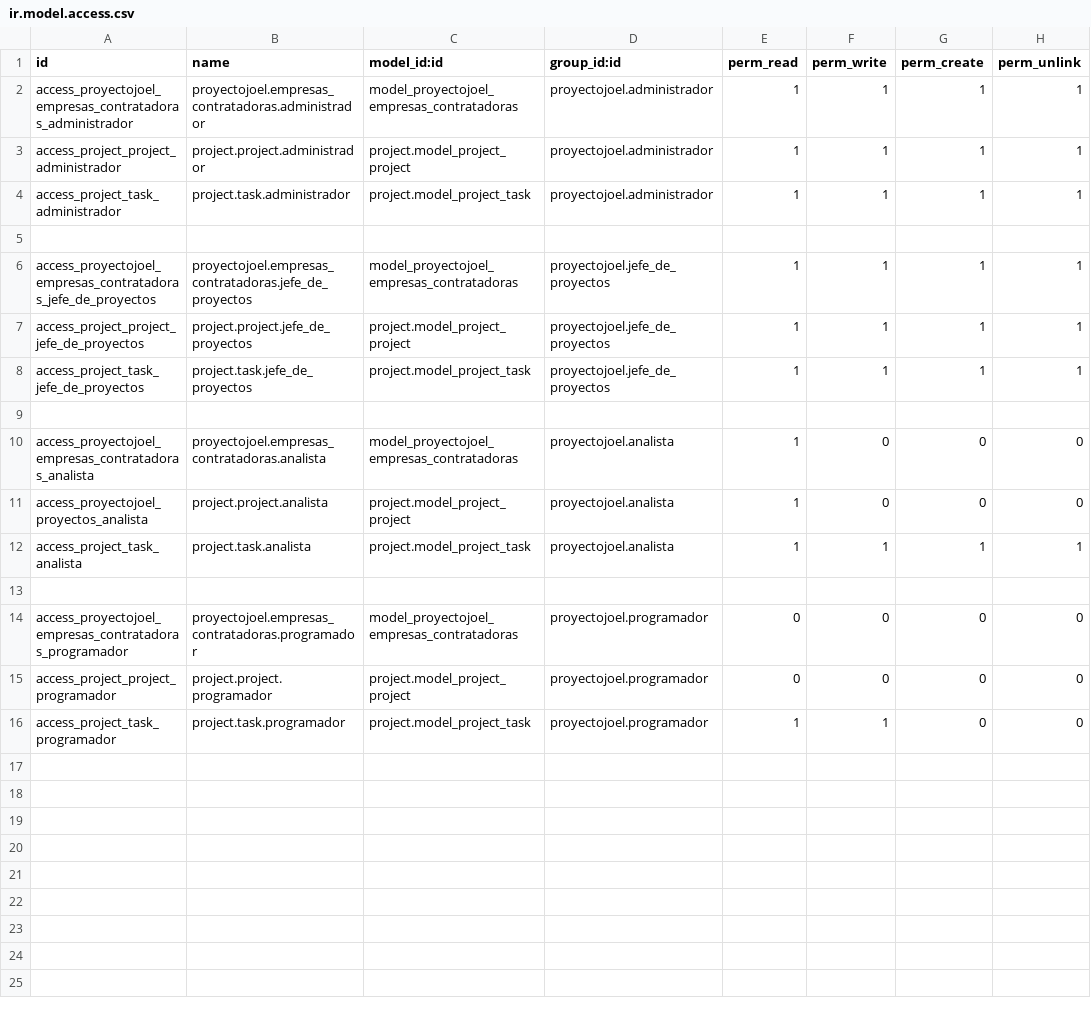
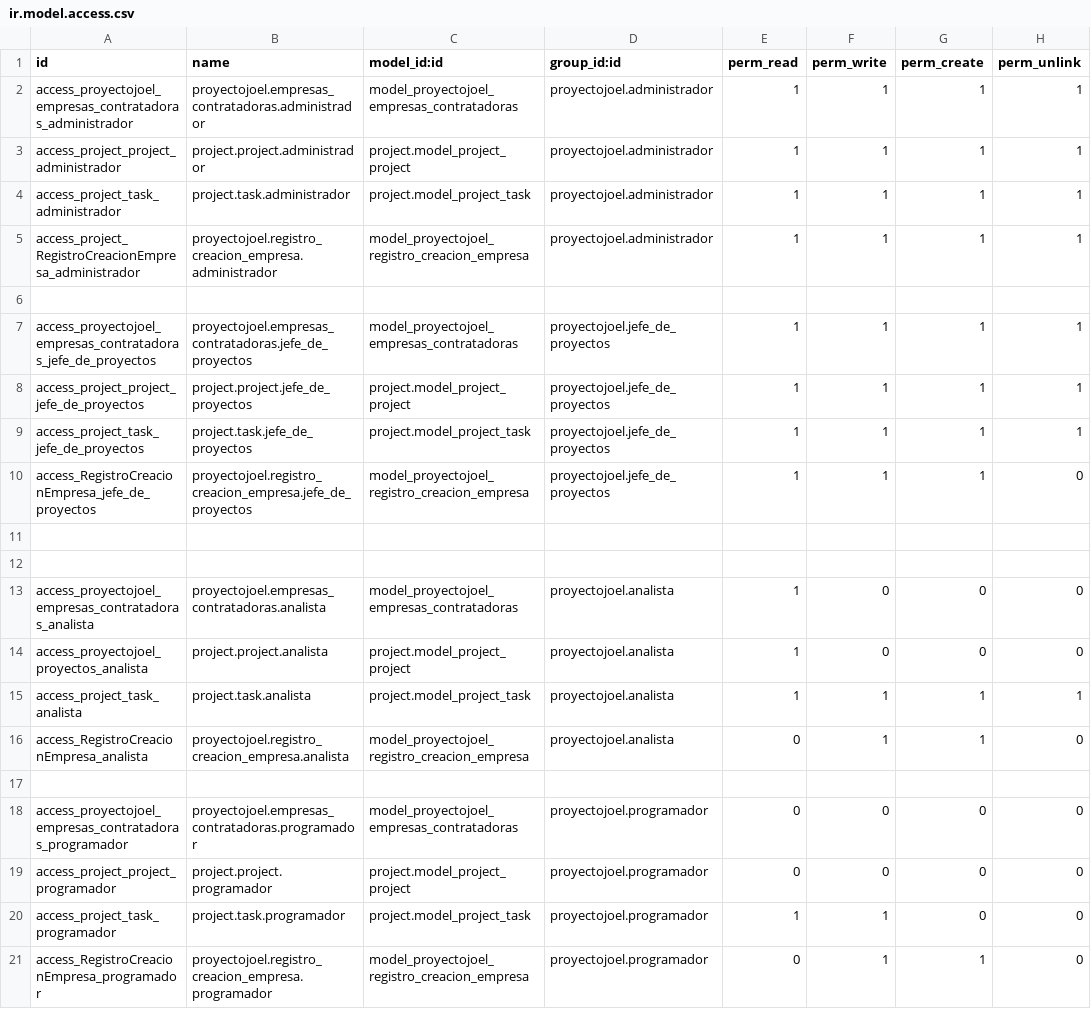
Before and after one commit to JoelMartinHernandez/proyectojoel, a CSV file: security/ir.model.access.csv, drawn as a sheet; the diff names each change by its address in the sheet, - before the commit and + after, or states it on an @@ line.

```diff
--- a/security/ir.model.access.csv
+++ b/security/ir.model.access.csv
+row 5: access_project_RegistroCreacionEmpresa_administrador | proyectojoel.registro_creacion_empresa.administrador | model_proyectojoel_registro_creacion_empresa | proyectojoel.administrador | 1 | 1 | 1 | 1
+row 10: access_RegistroCreacionEmpresa_jefe_de_proyectos | proyectojoel.registro_creacion_empresa.jefe_de_proyectos | model_proyectojoel_registro_creacion_empresa | proyectojoel.jefe_de_proyectos | 1 | 1 | 1 | 0
+row 11: (empty)
+row 16: access_RegistroCreacionEmpresa_analista | proyectojoel.registro_creacion_empresa.analista | model_proyectojoel_registro_creacion_empresa | proyectojoel.analista | 0 | 1 | 1 | 0
+row 21: access_RegistroCreacionEmpresa_programador | proyectojoel.registro_creacion_empresa.programador | model_proyectojoel_registro_creacion_empresa | proyectojoel.programador | 0 | 1 | 1 | 0
```
Also changed, not shown: 6 other files.
